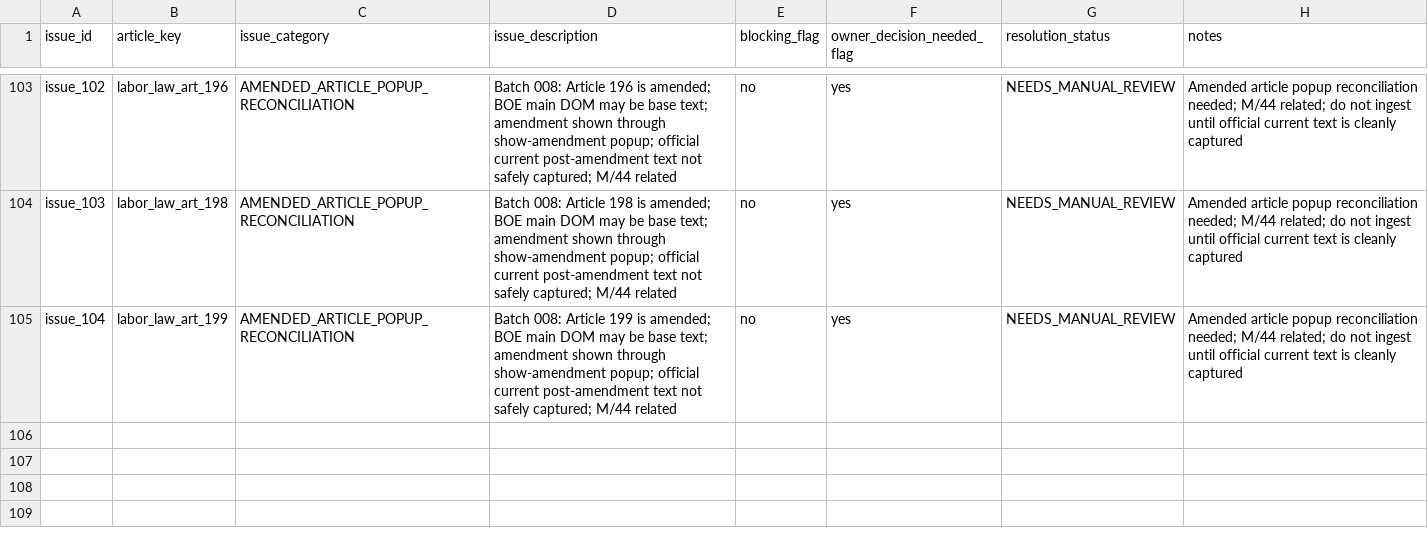
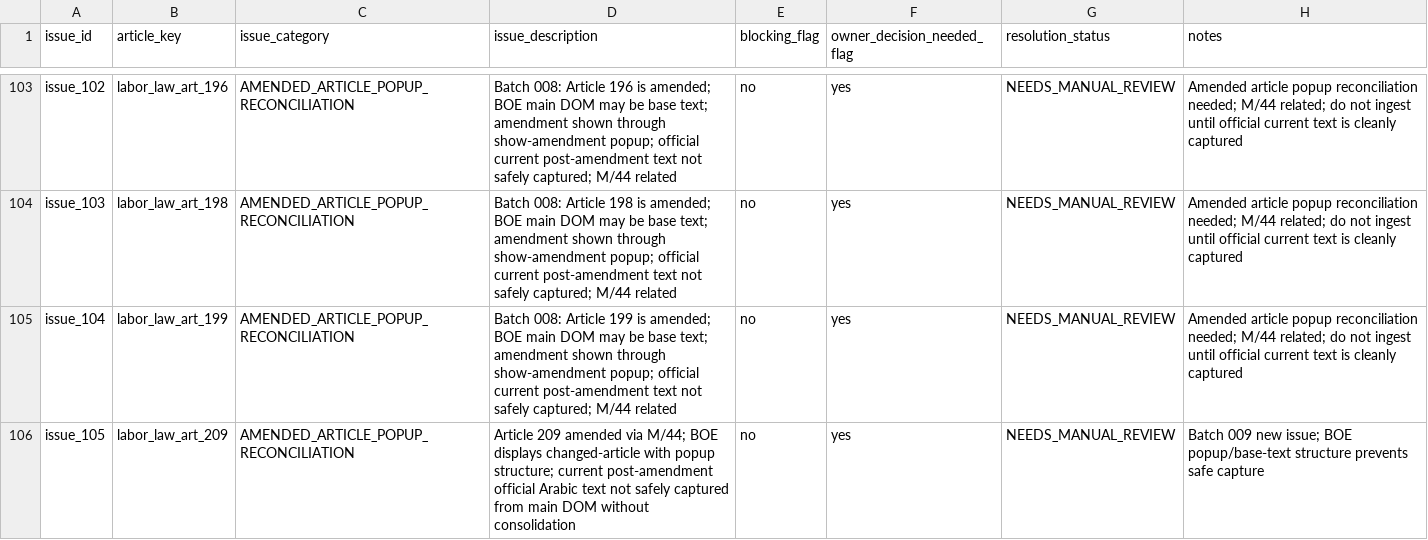
Before and after one commit to Abdullah-m7/saudi-legal-corpus-ai, a CSV file: worksheets/labor_law/reconciliation_scaffold/unresolved_issues_log.csv, drawn as a sheet; only a part is shown, gaps mark what is left out; the diff names each change by its address in the sheet, - before the commit and + after, or states it on an @@ line.

```diff
--- a/worksheets/labor_law/reconciliation_scaffold/unresolved_issues_log.csv
+++ b/worksheets/labor_law/reconciliation_scaffold/unresolved_issues_log.csv
+row 106: issue_105 | labor_law_art_209 | AMENDED_ARTICLE_POPUP_RECONCILIATION | Article 209 amended via M/44; BOE displays changed-article with popup structure; current post-amendment official Arabic text not safely captured from main DOM without consolidation | no | yes | NEEDS_MANUAL_REVIEW | Batch 009 new issue; BOE popup/base-text structure prevents safe capture
```
Also changed, not shown: worksheets/labor_law/reconciliation_scaffold/article_inventory.csv, worksheets/labor_law/reconciliation_scaffold/article_source_checklist.csv, 4 other files.
